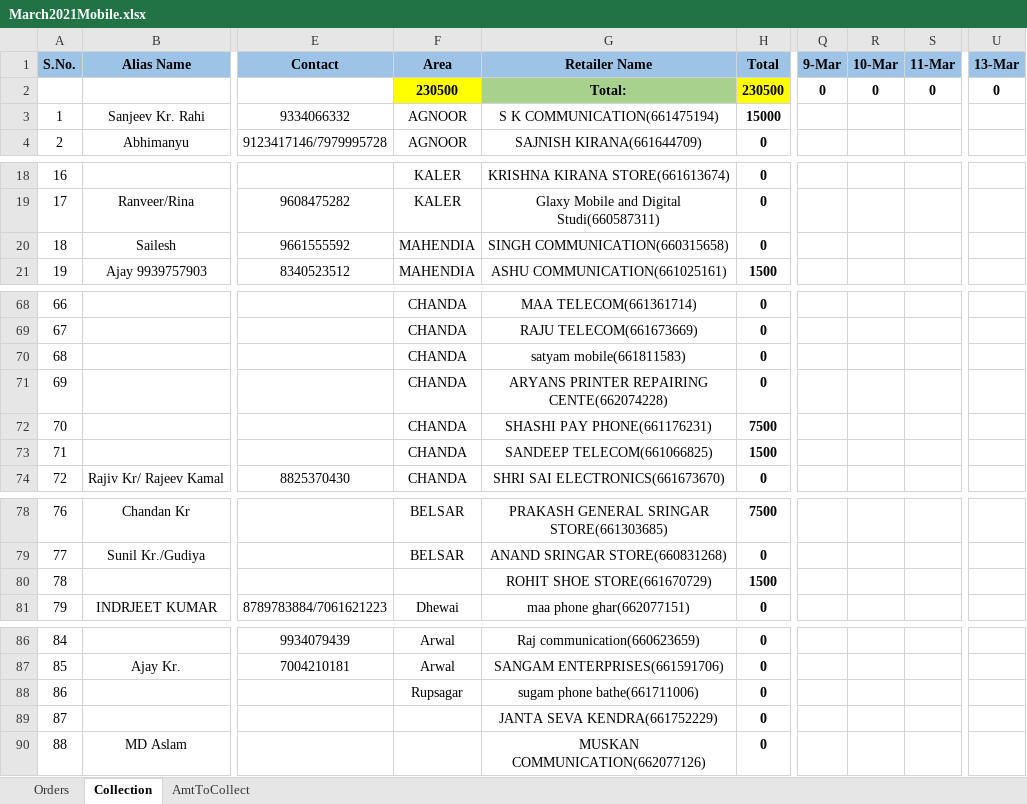
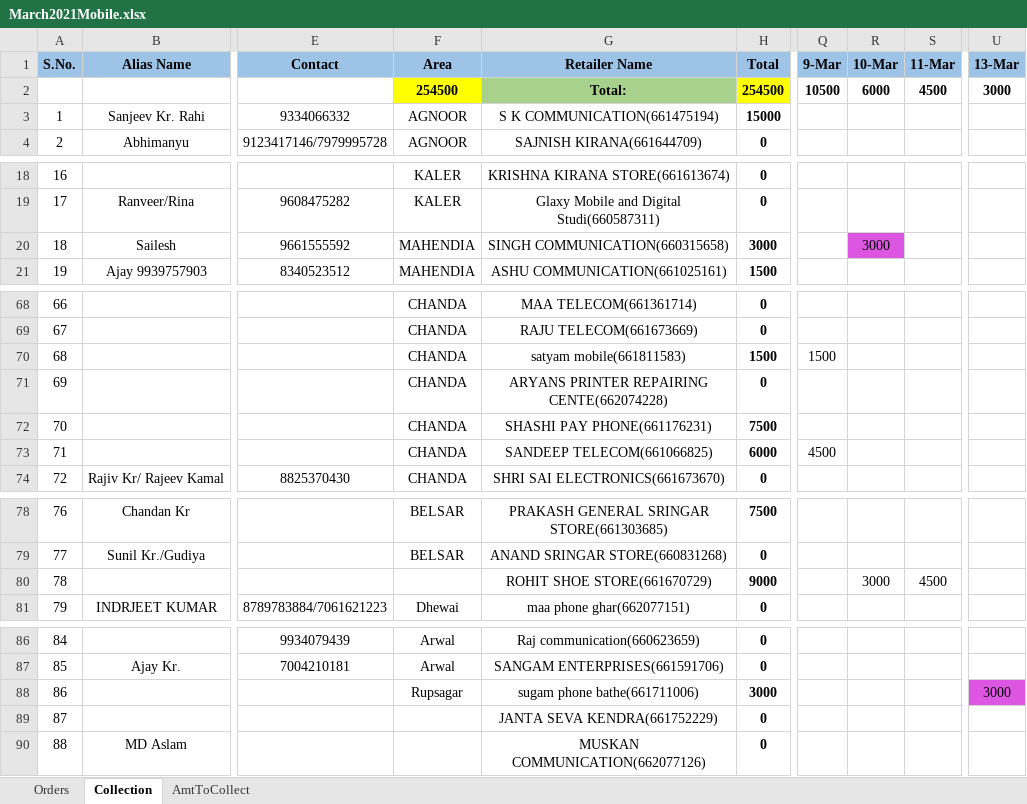
Before and after one commit to PalakEnterprises/DailyReport, an Excel workbook: JioMobile/March2021Mobile.xlsx, sheet Collection, drawn as a sheet; only a part is shown, gaps mark what is left out; values as stored, in another font and other column widths than the file's, no borders; the diff covers the shown part only; the diff names each change by its address in the sheet, - before the commit and + after, or states it on an @@ line.

```diff
--- a/JioMobile/March2021Mobile.xlsx (sheet Collection)
+++ b/JioMobile/March2021Mobile.xlsx (sheet Collection)
-F2 (Area): 230500
+F2 (Area): 254500
-H2 (Total): 230500
+H2 (Total): 254500
-Q2 (9-Mar): 0
+Q2 (9-Mar): 10500
-R2 (10-Mar): 0
+R2 (10-Mar): 6000
-S2 (11-Mar): 0
+S2 (11-Mar): 4500
-U2 (13-Mar): 0
+U2 (13-Mar): 3000
-H20 (Total): 0
+H20 (Total): 3000
-R20 (10-Mar): (empty)
+R20 (10-Mar): 3000
-R20 fill: none
+R20 fill: #DD56E2
-H70 (Total): 0
+H70 (Total): 1500
-Q70 (9-Mar): (empty)
+Q70 (9-Mar): 1500
-H73 (Total): 1500
+H73 (Total): 6000
-Q73 (9-Mar): (empty)
+Q73 (9-Mar): 4500
-H80 (Total): 1500
+H80 (Total): 9000
-R80 (10-Mar): (empty)
+R80 (10-Mar): 3000
-S80 (11-Mar): (empty)
+S80 (11-Mar): 4500
-H88 (Total): 0
+H88 (Total): 3000
-U88 (13-Mar): (empty)
+U88 (13-Mar): 3000
-U88 fill: none
+U88 fill: #DD56E2
```
Also changed, not shown: 4 edited cells elsewhere in this sheet, sheet Orders, sheet AmtToCollect, Inventory Order Book.xlsx, Recharge/March-2021-Orders.xlsx, 3 other files.
